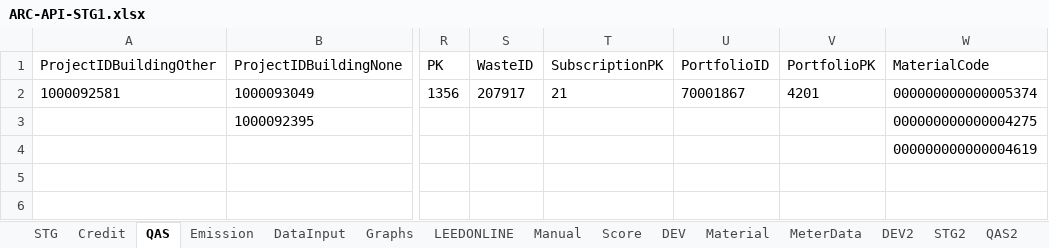
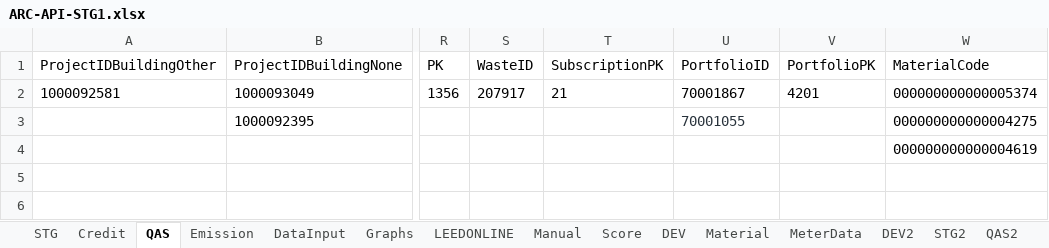
Before and after one commit to saurav1501/APIArc, an Excel workbook: src/main/resources/ARC-API-STG1.xlsx, sheet QAS, drawn as a sheet; only a part is shown, gaps mark what is left out; values as stored, in another font and other column widths than the file's, no borders; the diff names each change by its address in the sheet, - before the commit and + after, or states it on an @@ line.

```diff
--- a/src/main/resources/ARC-API-STG1.xlsx (sheet QAS)
+++ b/src/main/resources/ARC-API-STG1.xlsx (sheet QAS)
-U3 (PortfolioID): (empty)
+U3 (PortfolioID): 70001055
```
Also changed, not shown: src/main/resources/Backup/ARC-API-STG1.xlsx, 3 other files.
